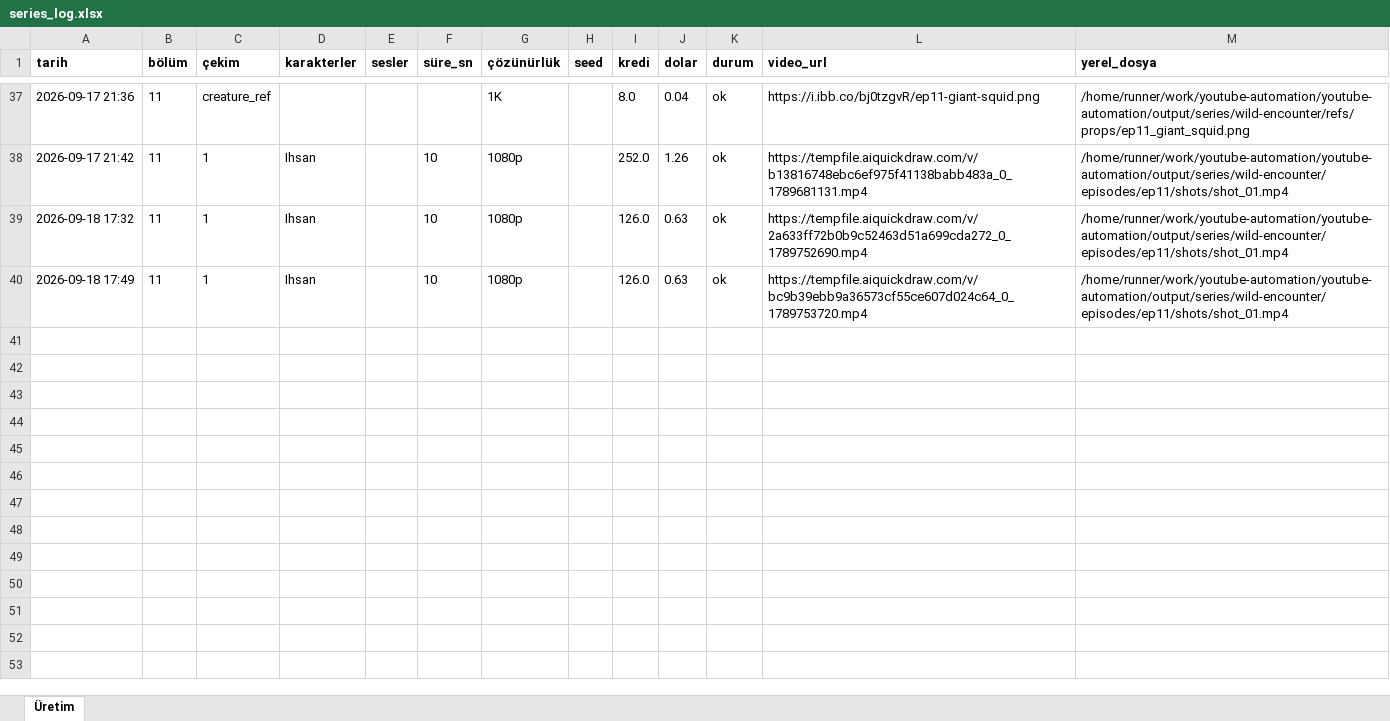
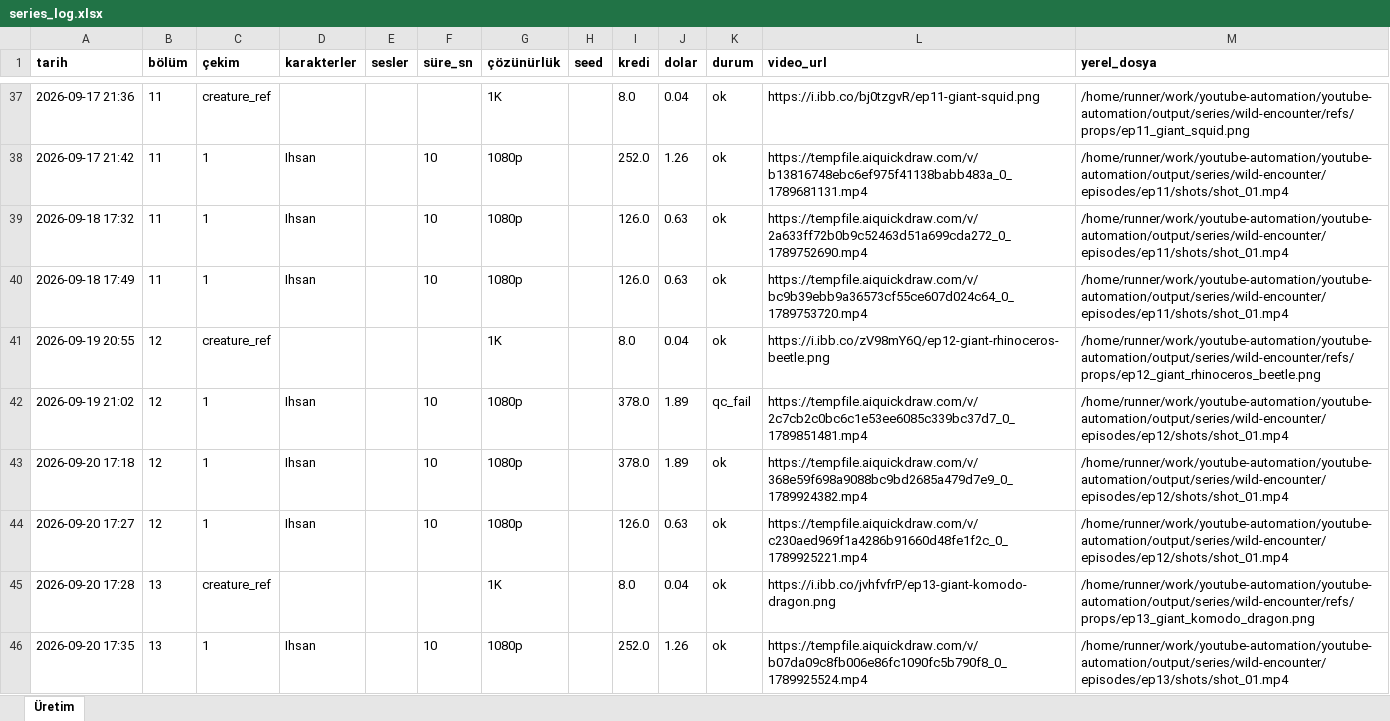
Before and after one commit to Wolkchen00/youtube-automation, an Excel workbook: sentinal_ihsan/wild-encounter/series_log.xlsx, sheet Üretim, drawn as a sheet; only a part is shown, gaps mark what is left out; values as stored, in another font and other column widths than the file's, no borders; the diff names each change by its address in the sheet, - before the commit and + after, or states it on an @@ line.

```diff
--- a/sentinal_ihsan/wild-encounter/series_log.xlsx (sheet Üretim)
+++ b/sentinal_ihsan/wild-encounter/series_log.xlsx (sheet Üretim)
+row 41: 2026-09-19 20:55 | 12 | creature_ref |  |  |  | 1K |  | 8.0 | 0.04 | ok | https://i.ibb.co/zV98mY6Q/ep12-giant-rhinoceros-beetle.png | /home/runner/work/youtube-automation/youtube-automation/output/series/wild-encounter/refs/props/ep12_giant_rhinoceros_beetle.png
+row 42: 2026-09-19 21:02 | 12 | 1 | Ihsan |  | 10 | 1080p |  | 378.0 | 1.89 | qc_fail | https://tempfile.aiquickdraw.com/v/2c7cb2c0bc6c1e53ee6085c339bc37d7_0_1789851481.mp4 | /home/runner/work/youtube-automation/youtube-automation/output/series/wild-encounter/episodes/ep12/shots/shot_01.mp4
+row 43: 2026-09-20 17:18 | 12 | 1 | Ihsan |  | 10 | 1080p |  | 378.0 | 1.89 | ok | https://tempfile.aiquickdraw.com/v/368e59f698a9088bc9bd2685a479d7e9_0_1789924382.mp4 | /home/runner/work/youtube-automation/youtube-automation/output/series/wild-encounter/episodes/ep12/shots/shot_01.mp4
+row 44: 2026-09-20 17:27 | 12 | 1 | Ihsan |  | 10 | 1080p |  | 126.0 | 0.63 | ok | https://tempfile.aiquickdraw.com/v/c230aed969f1a4286b91660d48fe1f2c_0_1789925221.mp4 | /home/runner/work/youtube-automation/youtube-automation/output/series/wild-encounter/episodes/ep12/shots/shot_01.mp4
+row 45: 2026-09-20 17:28 | 13 | creature_ref |  |  |  | 1K |  | 8.0 | 0.04 | ok | https://i.ibb.co/jvhfvfrP/ep13-giant-komodo-dragon.png | /home/runner/work/youtube-automation/youtube-automation/output/series/wild-encounter/refs/props/ep13_giant_komodo_dragon.png
+row 46: 2026-09-20 17:35 | 13 | 1 | Ihsan |  | 10 | 1080p |  | 252.0 | 1.26 | ok | https://tempfile.aiquickdraw.com/v/b07da09c8fb006e86fc1090fc5b790f8_0_1789925524.mp4 | /home/runner/work/youtube-automation/youtube-automation/output/series/wild-encounter/episodes/ep13/shots/shot_01.mp4
```
Also changed, not shown: 8 other files.
